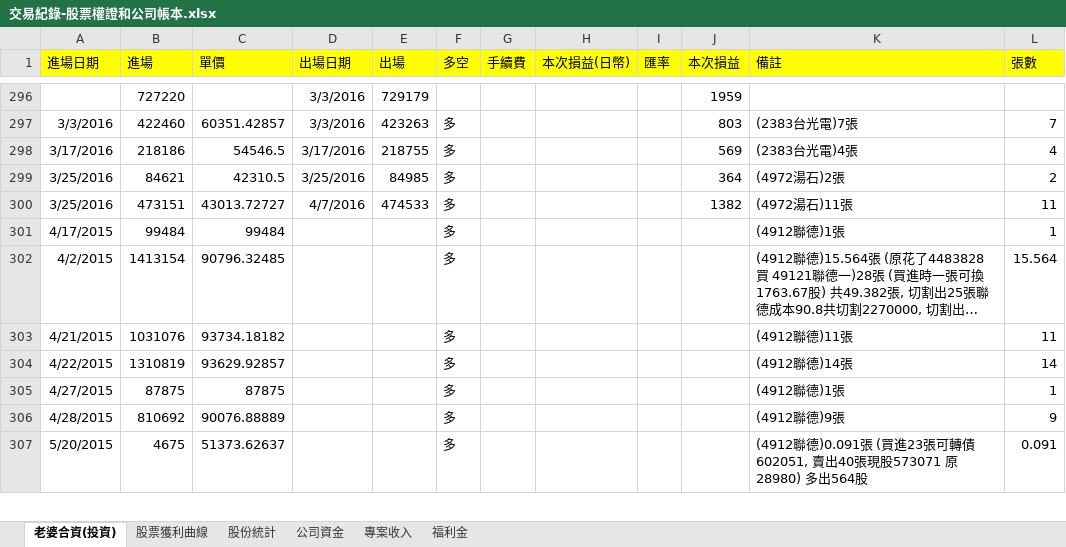
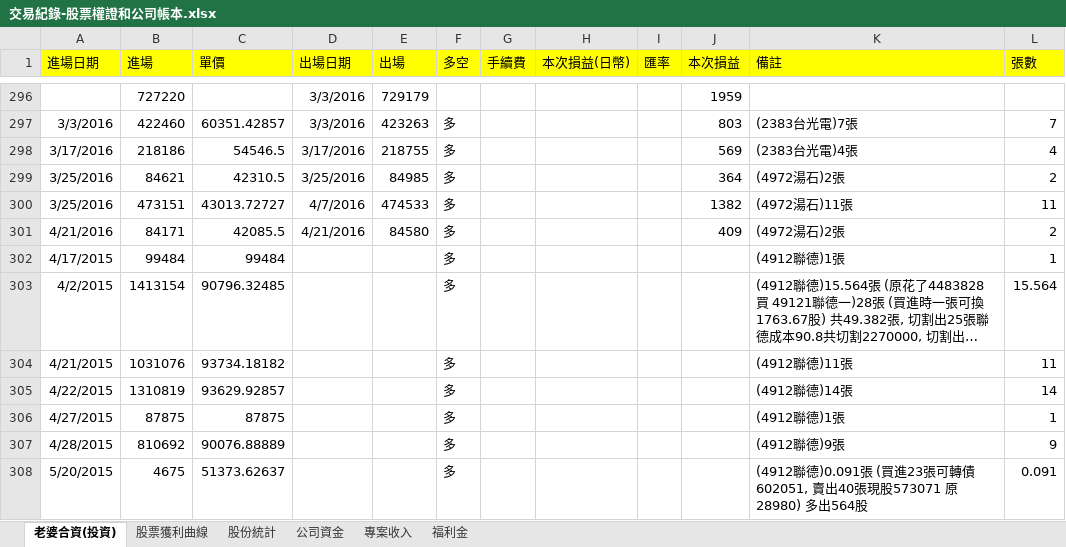
Before and after one commit to dada2cindy/tradeuse-dada2cindy, an Excel workbook: 交易紀錄/交易紀錄-股票權證和公司帳本.xlsx, sheet 老婆合資(投資), drawn as a sheet; only a part is shown, gaps mark what is left out; long unchanged cells end in …; values as stored, in another font and other column widths than the file's, no borders; the diff names each change by its address in the sheet, - before the commit and + after, or states it on an @@ line.

```diff
--- a/交易紀錄/交易紀錄-股票權證和公司帳本.xlsx (sheet 老婆合資(投資))
+++ b/交易紀錄/交易紀錄-股票權證和公司帳本.xlsx (sheet 老婆合資(投資))
+row 301: 4/21/2016 | 84171 | 42085.5 | 4/21/2016 | 84580 | 多 |  |  |  | 409 | (4972湯石)2張 | 2
```
Also changed, not shown: sheet 股票獲利曲線, charts or pictures.
